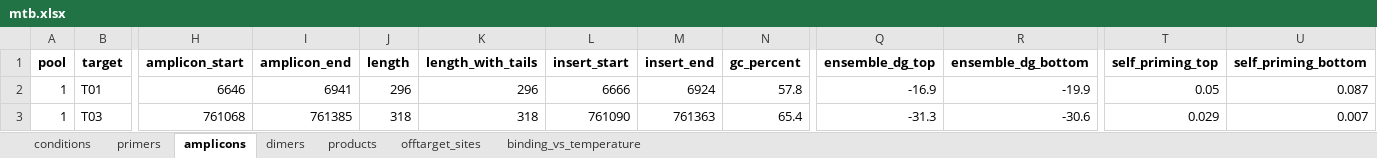
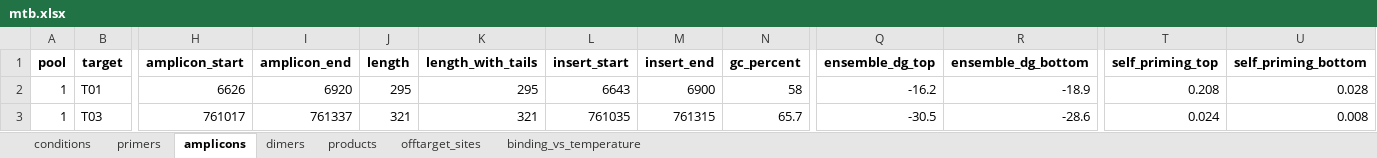
Before and after one commit to SemiQuant/PrimerJinn, an Excel workbook: example/multiplex_mtb/mtb.xlsx, sheet amplicons, drawn as a sheet; only a part is shown, gaps mark what is left out; values as stored, in another font and other column widths than the file's, no borders; the diff covers the shown part only; the diff names each change by its address in the sheet, - before the commit and + after, or states it on an @@ line.

```diff
--- a/example/multiplex_mtb/mtb.xlsx (sheet amplicons)
+++ b/example/multiplex_mtb/mtb.xlsx (sheet amplicons)
-H2 (amplicon_start): 6646
+H2 (amplicon_start): 6626
-I2 (amplicon_end): 6941
+I2 (amplicon_end): 6920
-J2 (length): 296
+J2 (length): 295
-K2 (length_with_tails): 296
+K2 (length_with_tails): 295
-L2 (insert_start): 6666
+L2 (insert_start): 6643
-M2 (insert_end): 6924
+M2 (insert_end): 6900
-N2 (gc_percent): 57.8
+N2 (gc_percent): 58
-Q2 (ensemble_dg_top): -16.9
+Q2 (ensemble_dg_top): -16.2
-R2 (ensemble_dg_bottom): -19.9
+R2 (ensemble_dg_bottom): -18.9
-T2 (self_priming_top): 0.05
+T2 (self_priming_top): 0.208
-U2 (self_priming_bottom): 0.087
+U2 (self_priming_bottom): 0.028
-H3 (amplicon_start): 761068
+H3 (amplicon_start): 761017
-I3 (amplicon_end): 761385
+I3 (amplicon_end): 761337
-J3 (length): 318
+J3 (length): 321
-K3 (length_with_tails): 318
+K3 (length_with_tails): 321
-L3 (insert_start): 761090
+L3 (insert_start): 761035
-M3 (insert_end): 761363
+M3 (insert_end): 761315
-N3 (gc_percent): 65.4
+N3 (gc_percent): 65.7
-Q3 (ensemble_dg_top): -31.3
+Q3 (ensemble_dg_top): -30.5
-R3 (ensemble_dg_bottom): -30.6
+R3 (ensemble_dg_bottom): -28.6
-T3 (self_priming_top): 0.029
+T3 (self_priming_top): 0.024
-U3 (self_priming_bottom): 0.007
+U3 (self_priming_bottom): 0.008
```
Also changed, not shown: 162 edited cells elsewhere in this sheet, sheet binding_vs_temperature, sheet dimers, sheet offtarget_sites, sheet primers, sheet products, sheet conditions, 8 other files.
